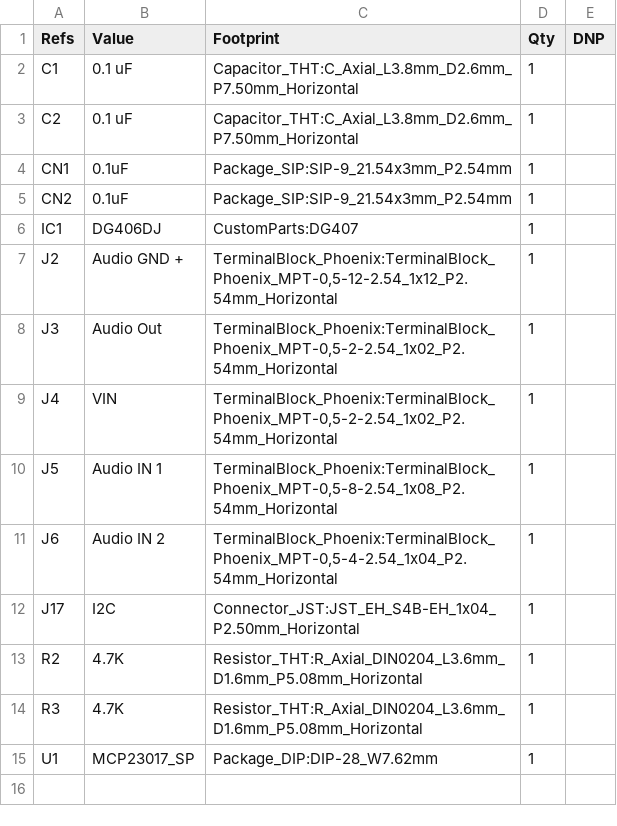
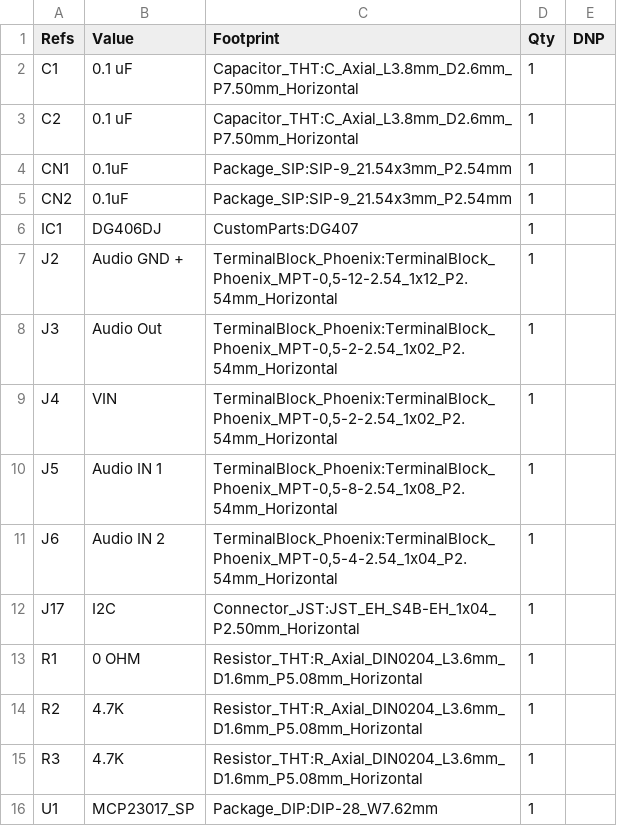
Before and after one commit to graysonarts/soma, a CSV file: hardware/SomaAudio/SomaAudio_bom.csv, drawn as a sheet; the diff names each change by its address in the sheet, - before the commit and + after, or states it on an @@ line.

```diff
--- a/hardware/SomaAudio/SomaAudio_bom.csv
+++ b/hardware/SomaAudio/SomaAudio_bom.csv
+row 13: R1 | 0 OHM | Resistor_THT:R_Axial_DIN0204_L3.6mm_D1.6mm_P5.08mm_Horizontal | 1
```
Also changed, not shown: 42 other files.
